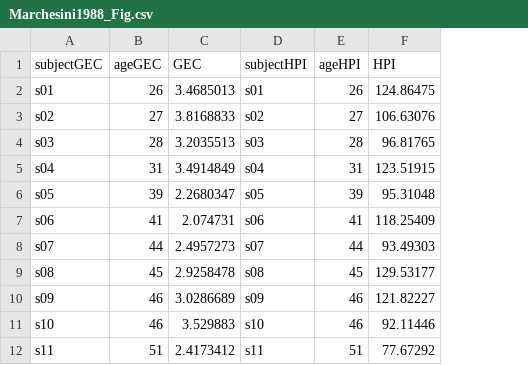
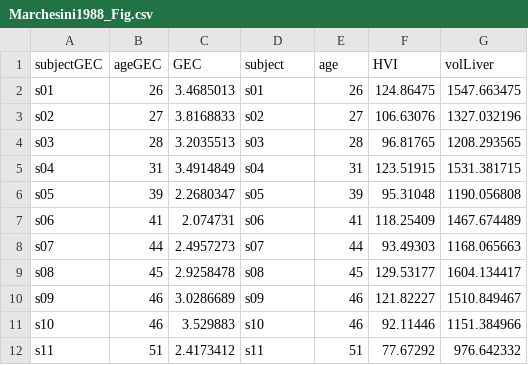
Before and after one commit to jingyayeah/multiscale-galactose, a CSV file: experimental_data/GEC_aging/Marchesini1988_Fig.csv, drawn as a sheet; only a part is shown; the diff names each change by its address in the sheet, - before the commit and + after, or states it on an @@ line.

Commit message:
Creating combined graphs from data for GEC evaluation

```diff
--- a/experimental_data/GEC_aging/Marchesini1988_Fig.csv
+++ b/experimental_data/GEC_aging/Marchesini1988_Fig.csv
+column G (volLiver), rows 2-12: 1547.663475 | 1327.032196 | 1208.293565 | 1531.381715 | 1190.056808 | 1467.674489 | 1168.065663 | 1604.134417 | 1510.849467 | 1151.384966 | 976.642332
-D1: subjectHPI
+D1: subject
-E1: ageHPI
+E1: age
-F1: HPI
+F1: HVI
```
Also changed, not shown: 3 other files.
